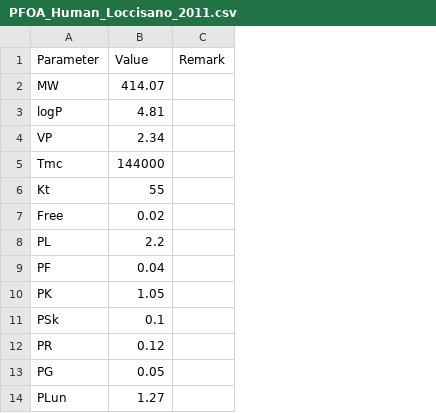
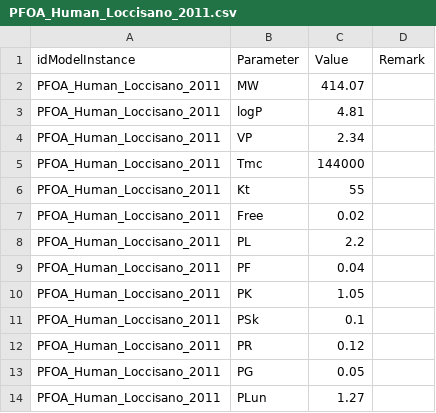
Before and after one commit to rivm-syso/pfasPBK, a CSV file: parametrisations/PFOA_Human_Loccisano_2011.csv, drawn as a sheet; only a part is shown; the diff names each change by its address in the sheet, - before the commit and + after, or states it on an @@ line.

Commit message:
Update notebooks, parametrisations, and add unit tests

```diff
--- a/parametrisations/PFOA_Human_Loccisano_2011.csv
+++ b/parametrisations/PFOA_Human_Loccisano_2011.csv
+column A (idModelInstance), rows 2-14: all PFOA_Human_Loccisano_2011
```
Also changed, not shown: 22 other files.
